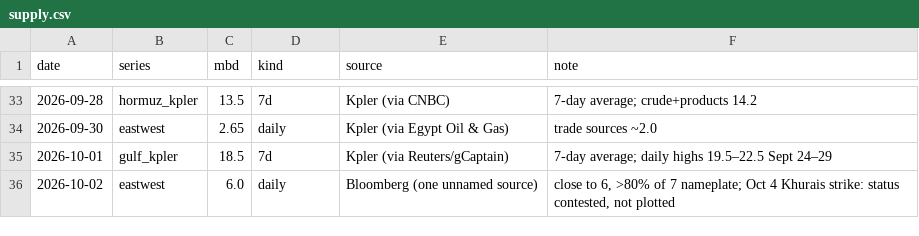
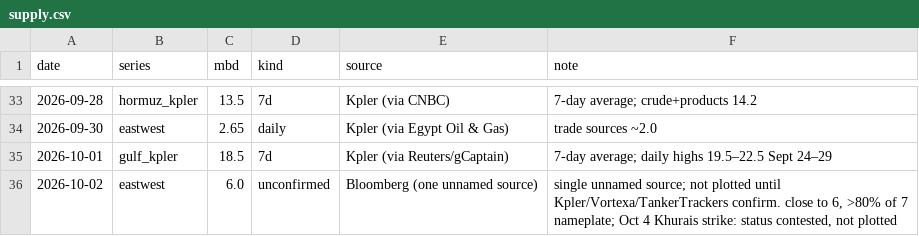
Before and after one commit to abrandt1897/GeoBrief, a CSV file: data/supply.csv, drawn as a sheet; only a part is shown, gaps mark what is left out; the diff names each change by its address in the sheet, - before the commit and + after, or states it on an @@ line.

```diff
--- a/data/supply.csv
+++ b/data/supply.csv
-D36 (kind): daily
+D36 (kind): unconfirmed
-F36 (note): close to…
+F36 (note): single unnamed source; not plotted until Kpler/Vortexa/TankerTrackers confirm. close to…
```
Also changed, not shown: data/markets.csv, data/odds.csv, 15 other files.
